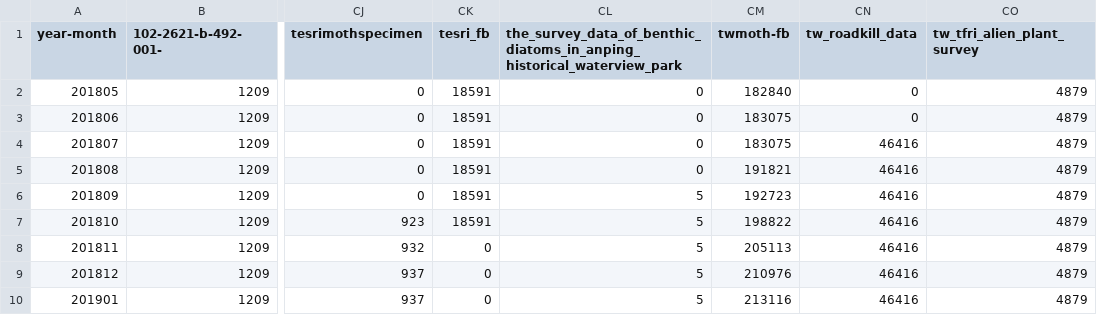
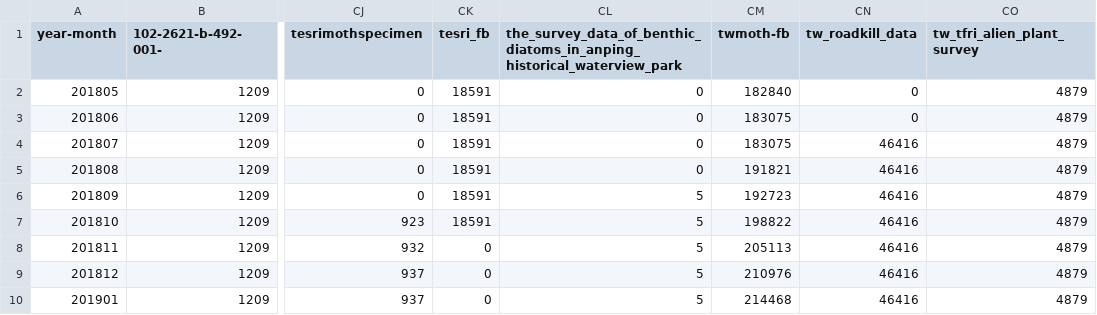
Before and after one commit to TaiBIF/ipt-statistics-data, a TSV file: tsv/ipt_statistics_201805-201901.tsv, drawn as a sheet; only a part is shown, gaps mark what is left out; the diff names each change by its address in the sheet, - before the commit and + after, or states it on an @@ line.

```diff
--- a/tsv/ipt_statistics_201805-201901.tsv
+++ b/tsv/ipt_statistics_201805-201901.tsv
-CM10 (twmoth-fb): 213116
+CM10 (twmoth-fb): 214468
```
Also changed, not shown: tsv/ipt_statistics_snapshot_201901.tsv, 1 other file.
